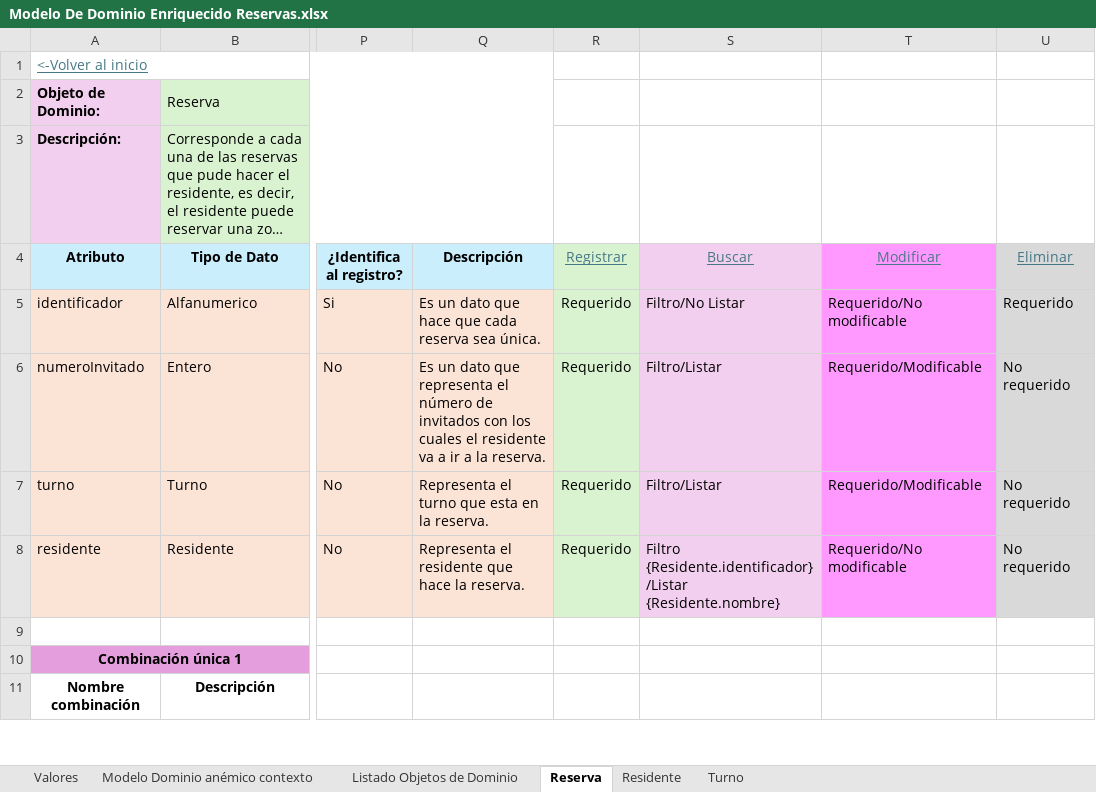
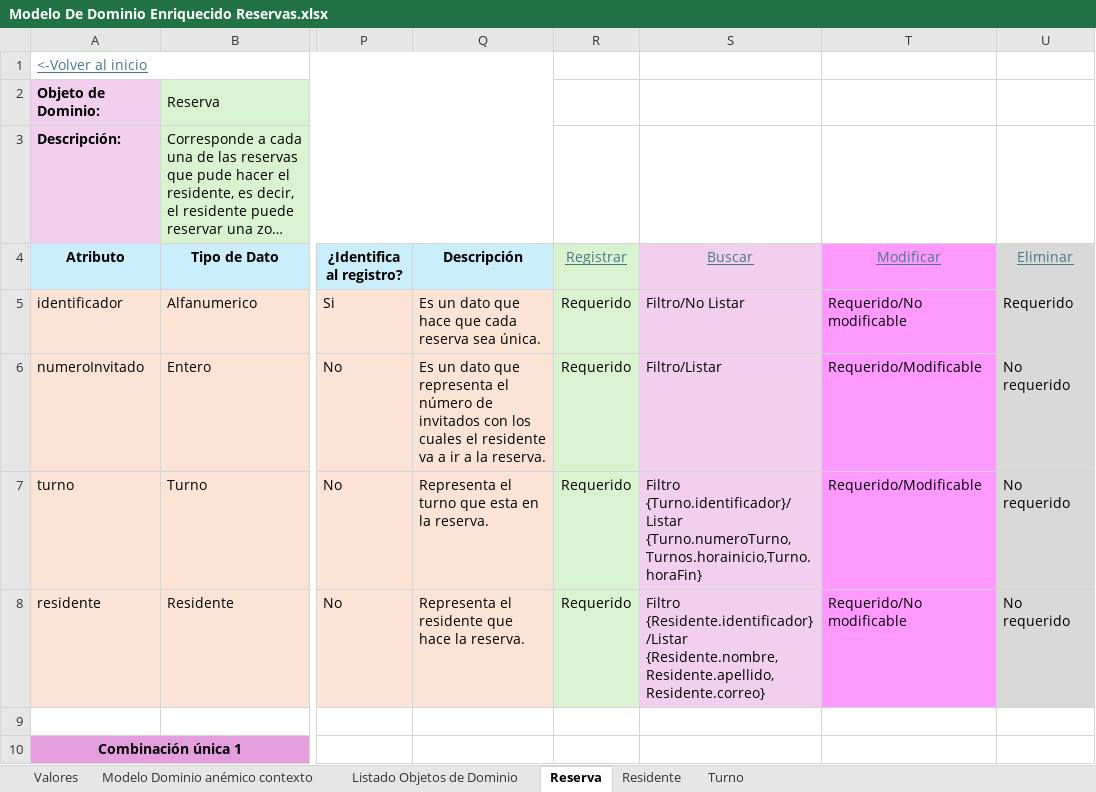
Before and after one commit to JZuluf/victus-doc, an Excel workbook: Doo-Doc/Nueva Version Victus/Modelos de Dominio Enriquecidos/Modelo De Dominio Enriquecido Reservas.xlsx, sheet Reserva, drawn as a sheet; only a part is shown, gaps mark what is left out; the shorter side is filled out with more unchanged rows; long unchanged cells end in …; values as stored, in another font and other column widths than the file's, no borders; the diff names each change by its address in the sheet, - before the commit and + after, or states it on an @@ line.

```diff
--- a/Doo-Doc/Nueva Version Victus/Modelos de Dominio Enriquecidos/Modelo De Dominio Enriquecido Reservas.xlsx (sheet Reserva)
+++ b/Doo-Doc/Nueva Version Victus/Modelos de Dominio Enriquecidos/Modelo De Dominio Enriquecido Reservas.xlsx (sheet Reserva)
-S7 (Buscar): Filtro/Listar
+S7 (Buscar): Filtro {Turno.identificador}/Listar {Turno.numeroTurno,Turnos.horainicio,Turno.horaFin}
-S8 (Buscar): Filtro {Residente.identificador}/Listar {Residente.nombre}
+S8 (Buscar): Filtro {Residente.identificador}/Listar {Residente.nombre,Residente.apellido,Residente.correo}
```
Also changed, not shown: sheet Residente, Doo-Doc/Nueva Version Victus/Event Storming/ConjuntosResidenciales - Event Storming.xlsx, Doo-Doc/Nueva Version Victus/Event Storming/Reservas - Event Storming.xlsx, 2 other files.
